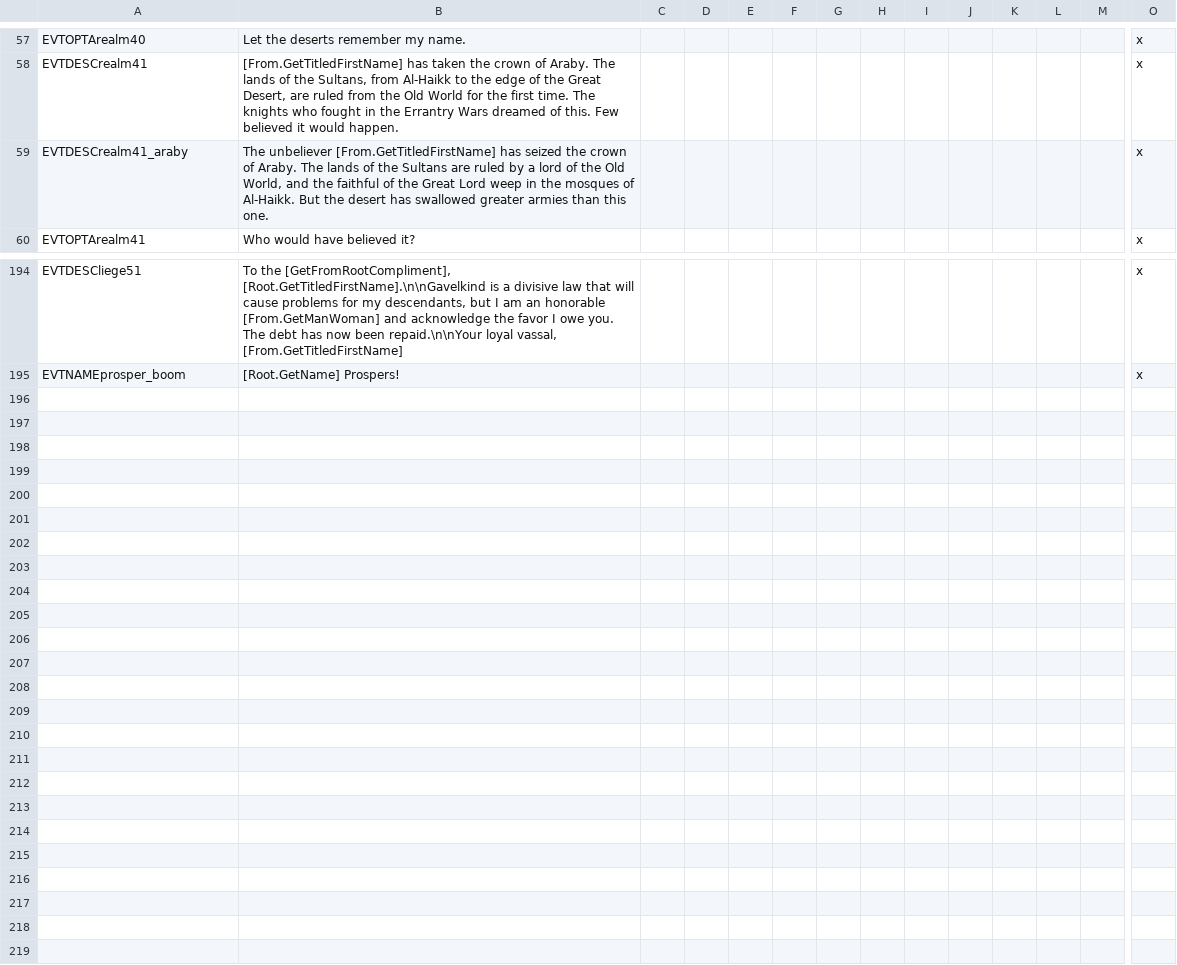
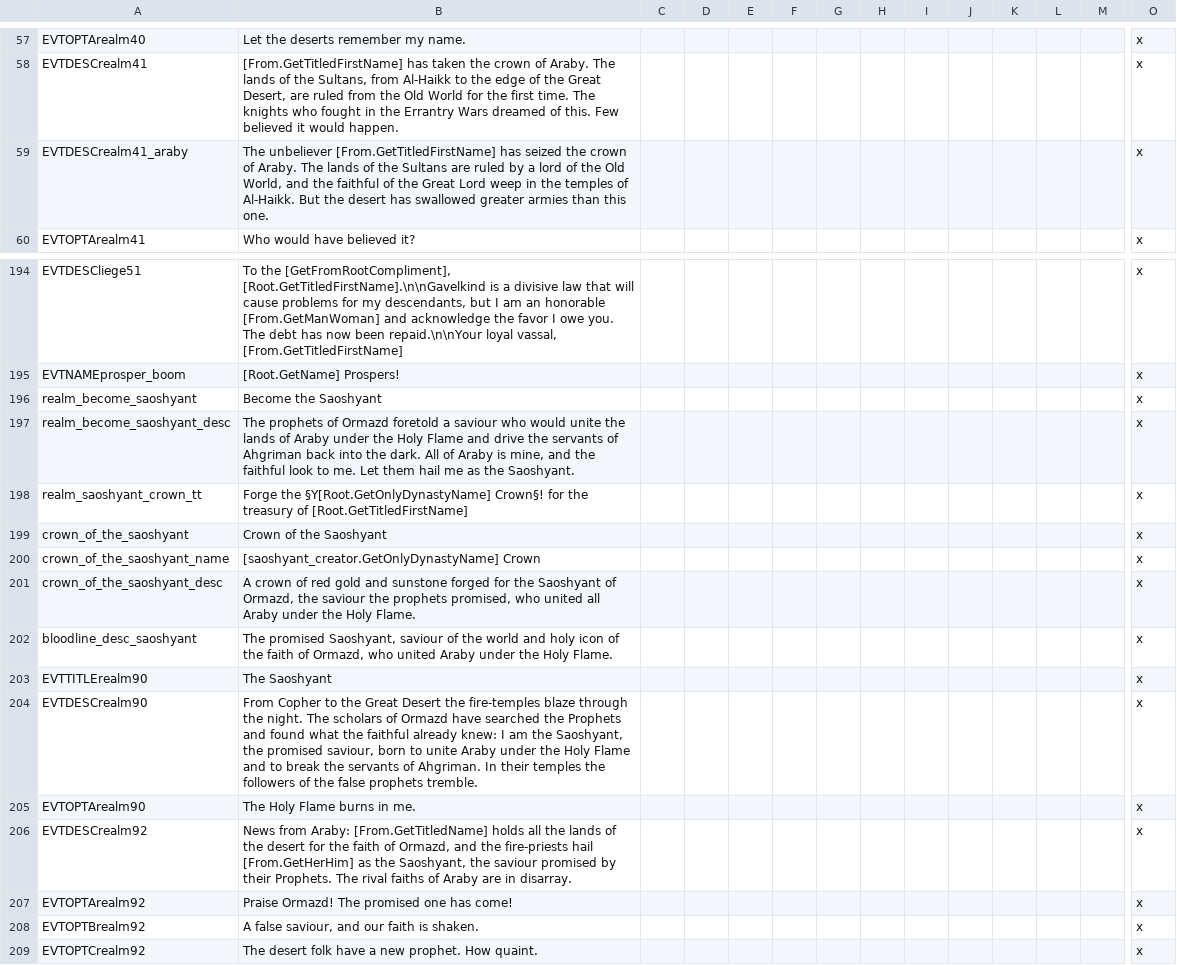
Before and after one commit to Komioski/WH-Geheimnisnacht, a CSV file: localisation/00_WHG_realm_events.csv, drawn as a sheet; only a part is shown, gaps mark what is left out; rows hold the shown columns only; the diff names each change by its address in the sheet, - before the commit and + after, or states it on an @@ line.

```diff
--- a/localisation/00_WHG_realm_events.csv
+++ b/localisation/00_WHG_realm_events.csv
-B59: …in the mosques of Al-Haikk.…
+B59: …in the temples of Al-Haikk.…
+row 196: realm_become_saoshyant | Become the Saoshyant |  |  |  |  |  |  |  |  |  |  |  | x
+row 197: realm_become_saoshyant_desc | The prophets of Ormazd foretold a saviour who would unite the lands of Araby under the Holy Flame and drive the servants of Ahgriman back into the dark. All of Araby is mine, and the faithful look to me. Let them hail me as the Saoshyant. |  |  |  |  |  |  |  |  |  |  |  | x
+row 198: realm_saoshyant_crown_tt | Forge the §Y[Root.GetOnlyDynastyName] Crown§! for the treasury of [Root.GetTitledFirstName] |  |  |  |  |  |  |  |  |  |  |  | x
+row 199: crown_of_the_saoshyant | Crown of the Saoshyant |  |  |  |  |  |  |  |  |  |  |  | x
+row 200: crown_of_the_saoshyant_name | [saoshyant_creator.GetOnlyDynastyName] Crown |  |  |  |  |  |  |  |  |  |  |  | x
+row 201: crown_of_the_saoshyant_desc | A crown of red gold and sunstone forged for the Saoshyant of Ormazd, the saviour the prophets promised, who united all Araby under the Holy Flame. |  |  |  |  |  |  |  |  |  |  |  | x
+row 202: bloodline_desc_saoshyant | The promised Saoshyant, saviour of the world and holy icon of the faith of Ormazd, who united Araby under the Holy Flame. |  |  |  |  |  |  |  |  |  |  |  | x
+row 203: EVTTITLErealm90 | The Saoshyant |  |  |  |  |  |  |  |  |  |  |  | x
+row 204: EVTDESCrealm90 | From Copher to the Great Desert the fire-temples blaze through the night. The scholars of Ormazd have searched the Prophets and found what the faithful already knew: I am the Saoshyant, the promised saviour, born to unite Araby under the Holy Flame and to break the servants of Ahgriman. In their temples the followers of the false prophets tremble. |  |  |  |  |  |  |  |  |  |  |  | x
+row 205: EVTOPTArealm90 | The Holy Flame burns in me. |  |  |  |  |  |  |  |  |  |  |  | x
+row 206: EVTDESCrealm92 | News from Araby: [From.GetTitledName] holds all the lands of the desert for the faith of Ormazd, and the fire-priests hail [From.GetHerHim] as the Saoshyant, the saviour promised by their Prophets. The rival faiths of Araby are in disarray. |  |  |  |  |  |  |  |  |  |  |  | x
+row 207: EVTOPTArealm92 | Praise Ormazd! The promised one has come! |  |  |  |  |  |  |  |  |  |  |  | x
+row 208: EVTOPTBrealm92 | A false saviour, and our faith is shaken. |  |  |  |  |  |  |  |  |  |  |  | x
+row 209: EVTOPTCrealm92 | The desert folk have a new prophet. How quaint. |  |  |  |  |  |  |  |  |  |  |  | x
```
Also changed, not shown: 6 other files.
